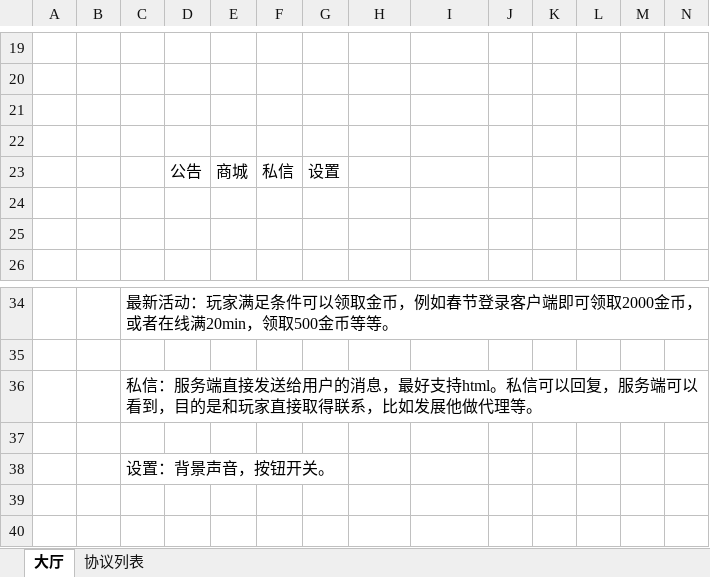
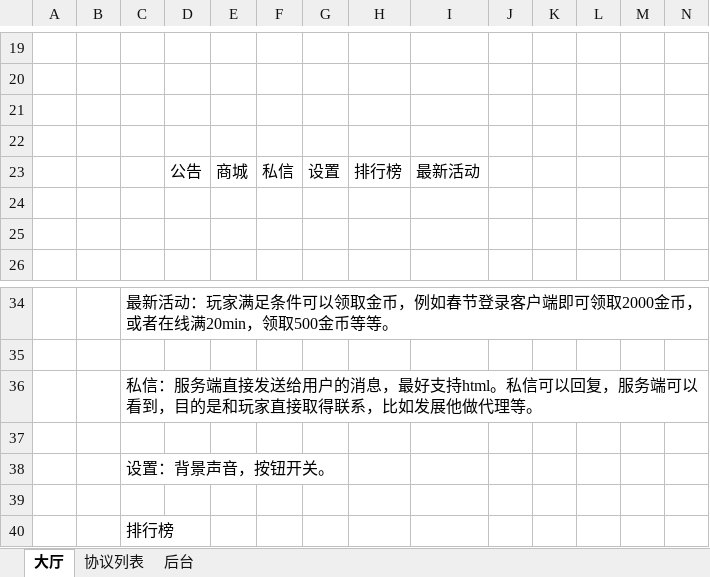
Before and after one commit to gamejoy163/Casino, an Excel workbook: Assets/Documents/文档.xlsx, sheet 大厅, drawn as a sheet; only a part is shown, gaps mark what is left out; values as stored, in another font and other column widths than the file's, no borders; the diff names each change by its address in the sheet, - before the commit and + after, or states it on an @@ line.

```diff
--- a/Assets/Documents/文档.xlsx (sheet 大厅)
+++ b/Assets/Documents/文档.xlsx (sheet 大厅)
+sheet tab: 后台
-H23: (empty)
+H23: 排行榜
-I23: (empty)
+I23: 最新活动
+row 39: (empty)
+row 40:  |  | 排行榜
```
